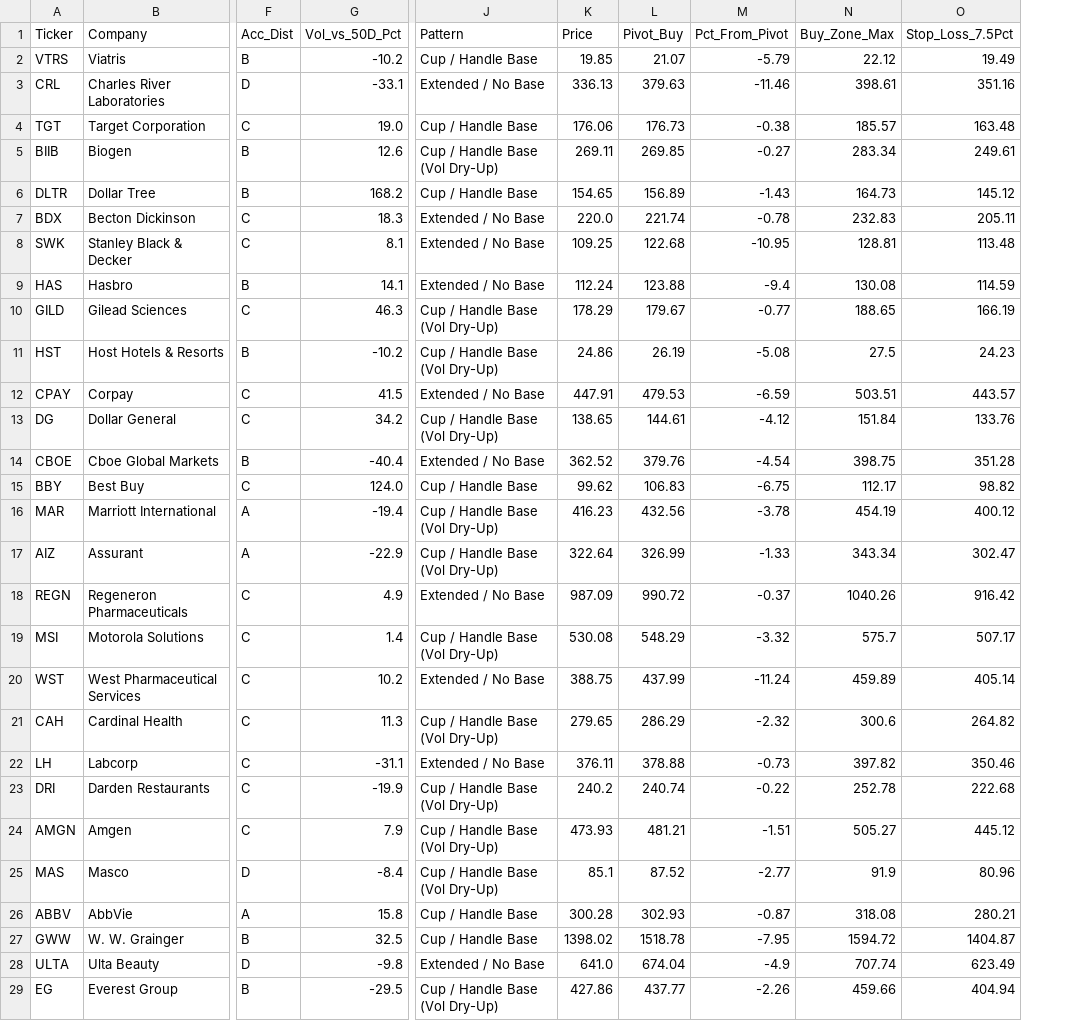
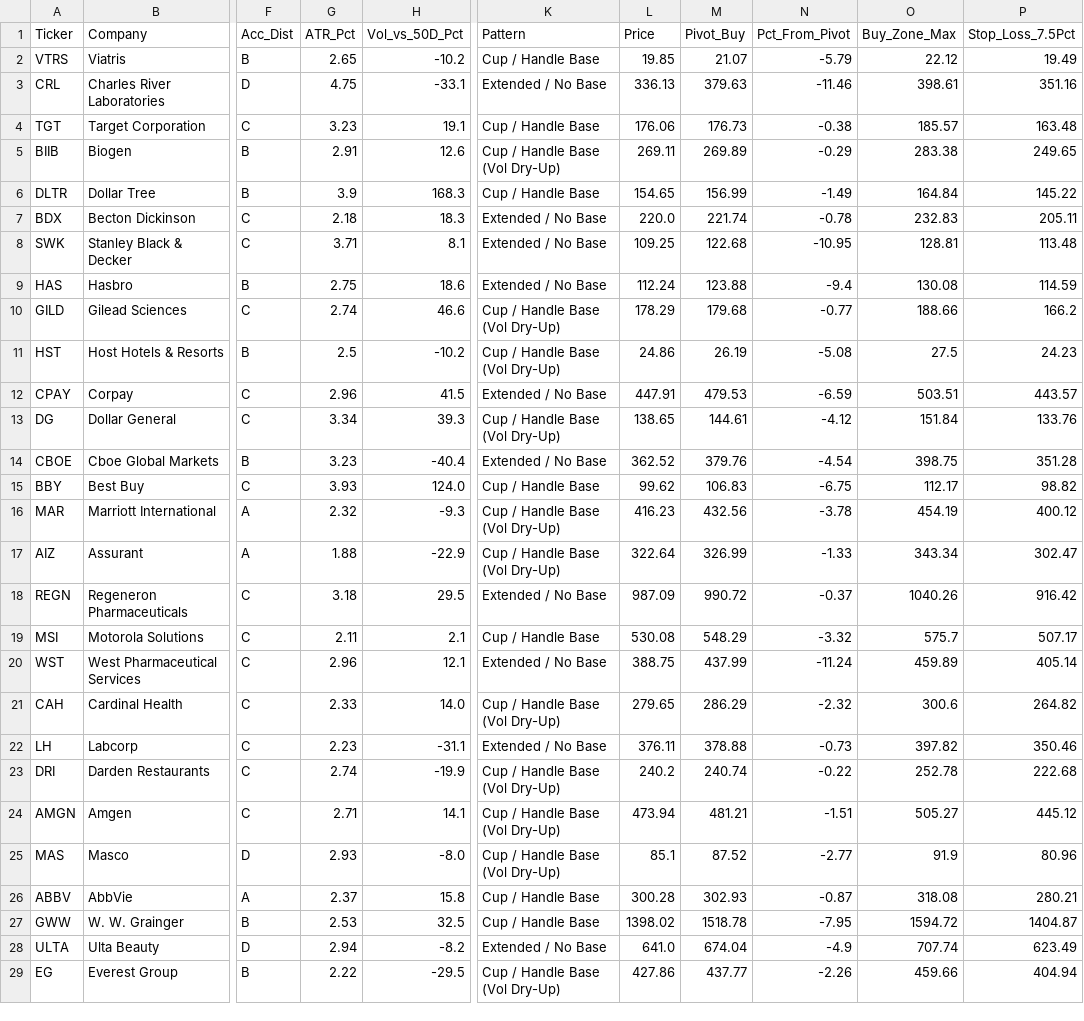
Before and after one commit to bandblue/marketsurge-alerts, a CSV file: marketsurge_actionable_setups.csv, drawn as a sheet; only a part is shown, gaps mark what is left out; addresses are those after the commit; the diff covers the shown part only; the diff names each change by its address in the sheet, - before the commit and + after, or states it on an @@ line.

```diff
--- a/marketsurge_actionable_setups.csv
+++ b/marketsurge_actionable_setups.csv
+column G (ATR_Pct), rows 2-29: 2.65 | 4.75 | 3.23 | 2.91 | 3.9 | 2.18 | 3.71 | 2.75 | 2.74 | 2.5 | 2.96 | 3.34 | 3.23 | 3.93 | 2.32 | 1.88 | 3.18 | 2.11 | 2.96 | 2.33 | 2.23 | 2.74 | 2.71 | 2.93 | 2.37 | 2.53 | 2.94 | 2.22
-H4 (Vol_vs_50D_Pct): 19.0
+H4 (Vol_vs_50D_Pct): 19.1
-M5 (Pivot_Buy): 269.85
+M5 (Pivot_Buy): 269.89
-N5 (Pct_From_Pivot): -0.27
+N5 (Pct_From_Pivot): -0.29
-O5 (Buy_Zone_Max): 283.34
+O5 (Buy_Zone_Max): 283.38
-P5 (Stop_Loss_7.5Pct): 249.61
+P5 (Stop_Loss_7.5Pct): 249.65
-H6 (Vol_vs_50D_Pct): 168.2
+H6 (Vol_vs_50D_Pct): 168.3
-M6 (Pivot_Buy): 156.89
+M6 (Pivot_Buy): 156.99
-N6 (Pct_From_Pivot): -1.43
+N6 (Pct_From_Pivot): -1.49
-O6 (Buy_Zone_Max): 164.73
+O6 (Buy_Zone_Max): 164.84
-P6 (Stop_Loss_7.5Pct): 145.12
+P6 (Stop_Loss_7.5Pct): 145.22
-H9 (Vol_vs_50D_Pct): 14.1
+H9 (Vol_vs_50D_Pct): 18.6
-H10 (Vol_vs_50D_Pct): 46.3
+H10 (Vol_vs_50D_Pct): 46.6
-M10 (Pivot_Buy): 179.67
+M10 (Pivot_Buy): 179.68
-O10 (Buy_Zone_Max): 188.65
+O10 (Buy_Zone_Max): 188.66
-P10 (Stop_Loss_7.5Pct): 166.19
+P10 (Stop_Loss_7.5Pct): 166.2
-H13 (Vol_vs_50D_Pct): 34.2
+H13 (Vol_vs_50D_Pct): 39.3
-H16 (Vol_vs_50D_Pct): -19.4
+H16 (Vol_vs_50D_Pct): -9.3
-H18 (Vol_vs_50D_Pct): 4.9
+H18 (Vol_vs_50D_Pct): 29.5
-H19 (Vol_vs_50D_Pct): 1.4
+H19 (Vol_vs_50D_Pct): 2.1
-K19 (Pattern): Cup / Handle Base (Vol Dry-Up)
+K19 (Pattern): Cup / Handle Base
-H20 (Vol_vs_50D_Pct): 10.2
+H20 (Vol_vs_50D_Pct): 12.1
-H21 (Vol_vs_50D_Pct): 11.3
+H21 (Vol_vs_50D_Pct): 14.0
-H24 (Vol_vs_50D_Pct): 7.9
+H24 (Vol_vs_50D_Pct): 14.1
-L24 (Price): 473.93
+L24 (Price): 473.94
-H25 (Vol_vs_50D_Pct): -8.4
+H25 (Vol_vs_50D_Pct): -8.0
-H28 (Vol_vs_50D_Pct): -9.8
+H28 (Vol_vs_50D_Pct): -8.2
```
Also changed, not shown: 1 added row, 1 removed row and 7 edited cells elsewhere in this file, marketsurge_rankings.csv.
